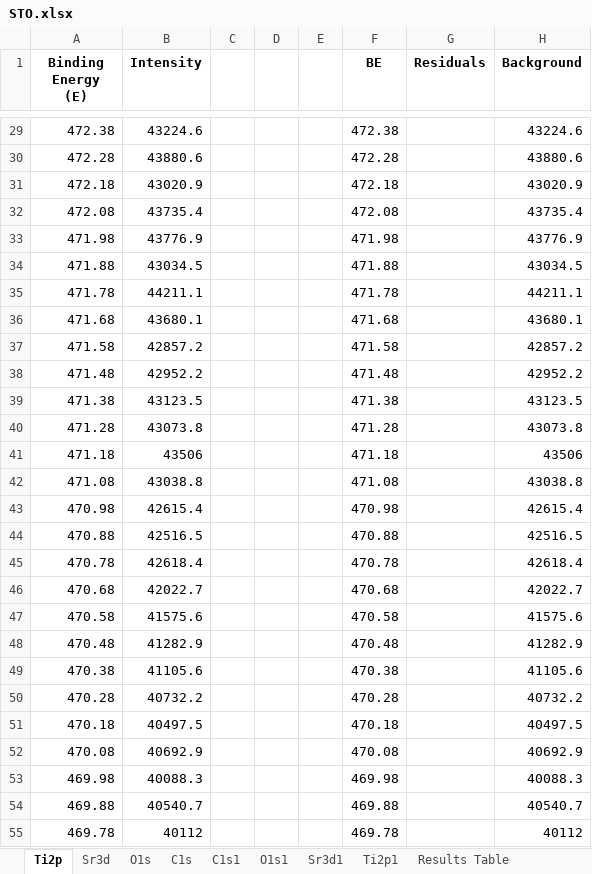
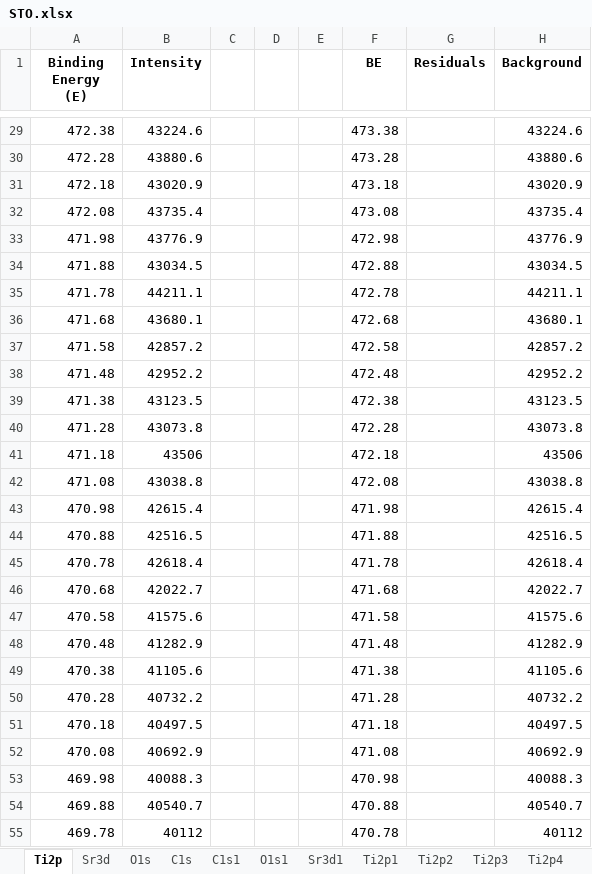
Before and after one commit to KherveFitting/KherveFitting, an Excel workbook: DATA/UKSAF/STO.xlsx, sheet Ti2p, drawn as a sheet; only a part is shown, gaps mark what is left out; values as stored, in another font and other column widths than the file's, no borders; charts and pictures not drawn; the diff covers the shown part only; the diff names each change by its address in the sheet, - before the commit and + after, or states it on an @@ line.

```diff
--- a/DATA/UKSAF/STO.xlsx (sheet Ti2p)
+++ b/DATA/UKSAF/STO.xlsx (sheet Ti2p)
+sheet tab: Ti2p2
+sheet tab: Ti2p3
+sheet tab: Ti2p4
-F29 (BE): 472.38
+F29 (BE): 473.38
-F30 (BE): 472.28
+F30 (BE): 473.28
-F31 (BE): 472.18
+F31 (BE): 473.18
-F32 (BE): 472.08
+F32 (BE): 473.08
-F33 (BE): 471.98
+F33 (BE): 472.98
-F34 (BE): 471.88
+F34 (BE): 472.88
-F35 (BE): 471.78
+F35 (BE): 472.78
-F36 (BE): 471.68
+F36 (BE): 472.68
-F37 (BE): 471.58
+F37 (BE): 472.58
-F38 (BE): 471.48
+F38 (BE): 472.48
-F39 (BE): 471.38
+F39 (BE): 472.38
-F40 (BE): 471.28
+F40 (BE): 472.28
-F41 (BE): 471.18
+F41 (BE): 472.18
-F42 (BE): 471.08
+F42 (BE): 472.08
-F43 (BE): 470.98
+F43 (BE): 471.98
-F44 (BE): 470.88
+F44 (BE): 471.88
-F45 (BE): 470.78
+F45 (BE): 471.78
-F46 (BE): 470.68
+F46 (BE): 471.68
-F47 (BE): 470.58
+F47 (BE): 471.58
-F48 (BE): 470.48
+F48 (BE): 471.48
-F49 (BE): 470.38
+F49 (BE): 471.38
-F50 (BE): 470.28
+F50 (BE): 471.28
-F51 (BE): 470.18
+F51 (BE): 471.18
-F52 (BE): 470.08
+F52 (BE): 471.08
-F53 (BE): 469.98
+F53 (BE): 470.98
-F54 (BE): 469.88
+F54 (BE): 470.88
-F55 (BE): 469.78
+F55 (BE): 470.78
```
Also changed, not shown: 244 edited cells elsewhere in this sheet, sheet C1s1, sheet Ti2p1, other sheet tabs, charts or pictures, 2 other files.
